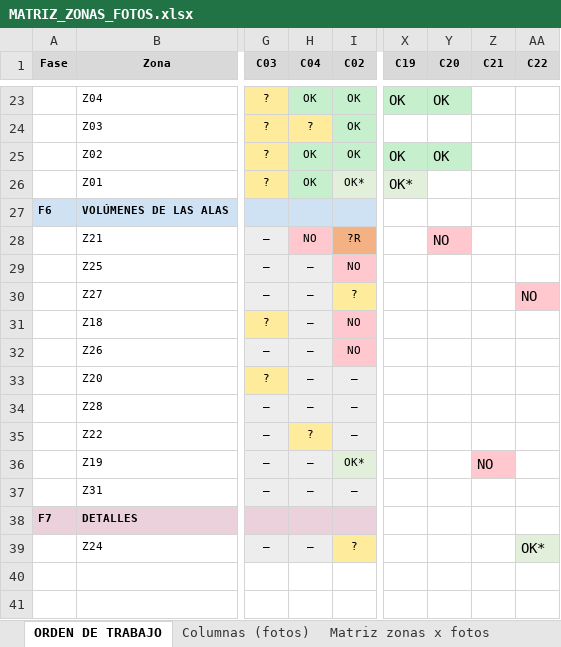
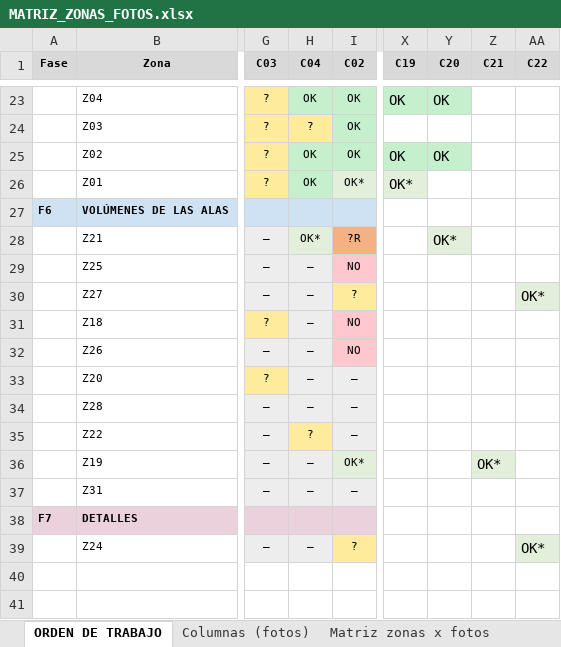
Before and after one commit to PabloRamonBenitez/PabloRamonBenitez, an Excel workbook: maqueta_salut/MATRIZ_ZONAS_FOTOS.xlsx, sheet ORDEN DE TRABAJO, drawn as a sheet; only a part is shown, gaps mark what is left out; values as stored, in another font and other column widths than the file's, no borders; the diff names each change by its address in the sheet, - before the commit and + after, or states it on an @@ line.

```diff
--- a/maqueta_salut/MATRIZ_ZONAS_FOTOS.xlsx (sheet ORDEN DE TRABAJO)
+++ b/maqueta_salut/MATRIZ_ZONAS_FOTOS.xlsx (sheet ORDEN DE TRABAJO)
-H28 (C04): NO
+H28 (C04): OK*
-H28 fill: #FFC7CE
+H28 fill: #E2EFDA
-Y28 (C20): NO
+Y28 (C20): OK*
-Y28 fill: #FFC7CE
+Y28 fill: #E2EFDA
-AA30 (C22): NO
+AA30 (C22): OK*
-AA30 fill: #FFC7CE
+AA30 fill: #E2EFDA
-Z36 (C21): NO
+Z36 (C21): OK*
-Z36 fill: #FFC7CE
+Z36 fill: #E2EFDA
```
Also changed, not shown: 25 other files.
